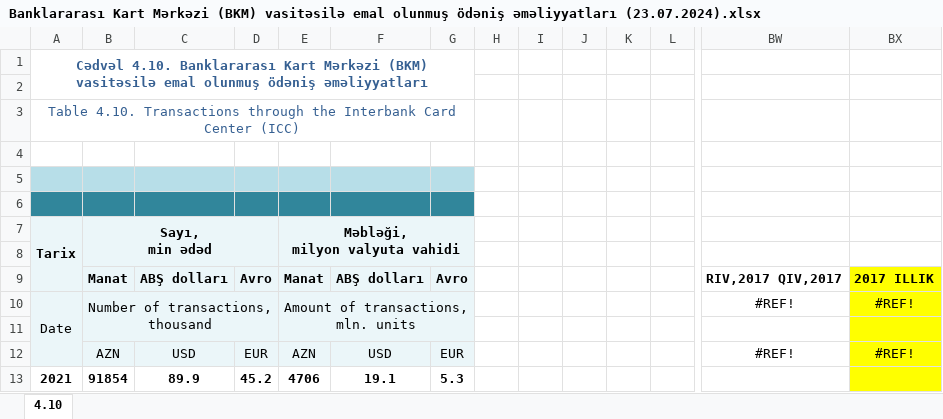
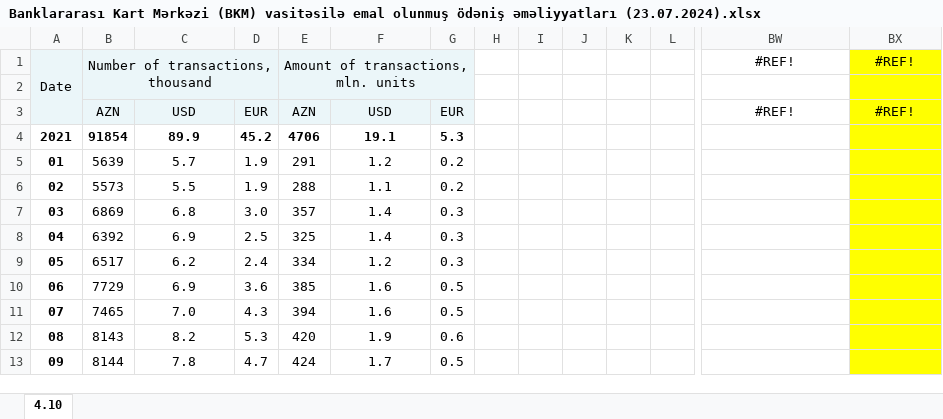
Before and after one commit to Ismat-Samadov/mpay_BusinessAnalyst, an Excel workbook: task_2/Banklararası Kart Mərkəzi (BKM) vasitəsilə emal olunmuş ödəniş əməliyyatları (23.07.2024).xlsx, sheet 4.10, drawn as a sheet; only a part is shown, gaps mark what is left out; the shorter side is filled out with more unchanged rows; values as stored, in another font and other column widths than the file's, no borders; rows hold the shown columns only; ↵ is a line break in a cell; the diff names each change by its address in the sheet, - before the commit and + after, or states it on an @@ line.

```diff
--- a/task_2/Banklararası Kart Mərkəzi (BKM) vasitəsilə emal olunmuş ödəniş əməliyyatları (23.07.2024).xlsx (sheet 4.10)
+++ b/task_2/Banklararası Kart Mərkəzi (BKM) vasitəsilə emal olunmuş ödəniş əməliyyatları (23.07.2024).xlsx (sheet 4.10)
-row 1: Cədvəl 4.10. Banklararası Kart Mərkəzi (BKM) vasitəsilə emal olunmuş ödəniş əməliyyatları
-row 2: (empty)
-row 3: Table 4.10. Transactions through the Interbank Card Center (ICC)
-row 4: (empty)
-row 5: (empty)
-row 6: (empty)
-row 7: Tarix | Sayı, ↵ min ədəd |  |  | Məbləği, ↵ milyon valyuta vahidi
-row 8: (empty)
-row 9:  | Manat | ABŞ dolları | Avro | Manat | ABŞ dolları | Avro |  |  |  |  |  | RIV,2017 QIV,2017 | 2017 ILLIK
```
Also changed, not shown: task_2/Bankomatlar və Pos-terminallar (dövrün sonuna) (23.07.2024).xlsx, task_2/Debet və kredit kartları ilə aparılan əməliyyatlar (23.07.2024).xlsx, 4 other files.
